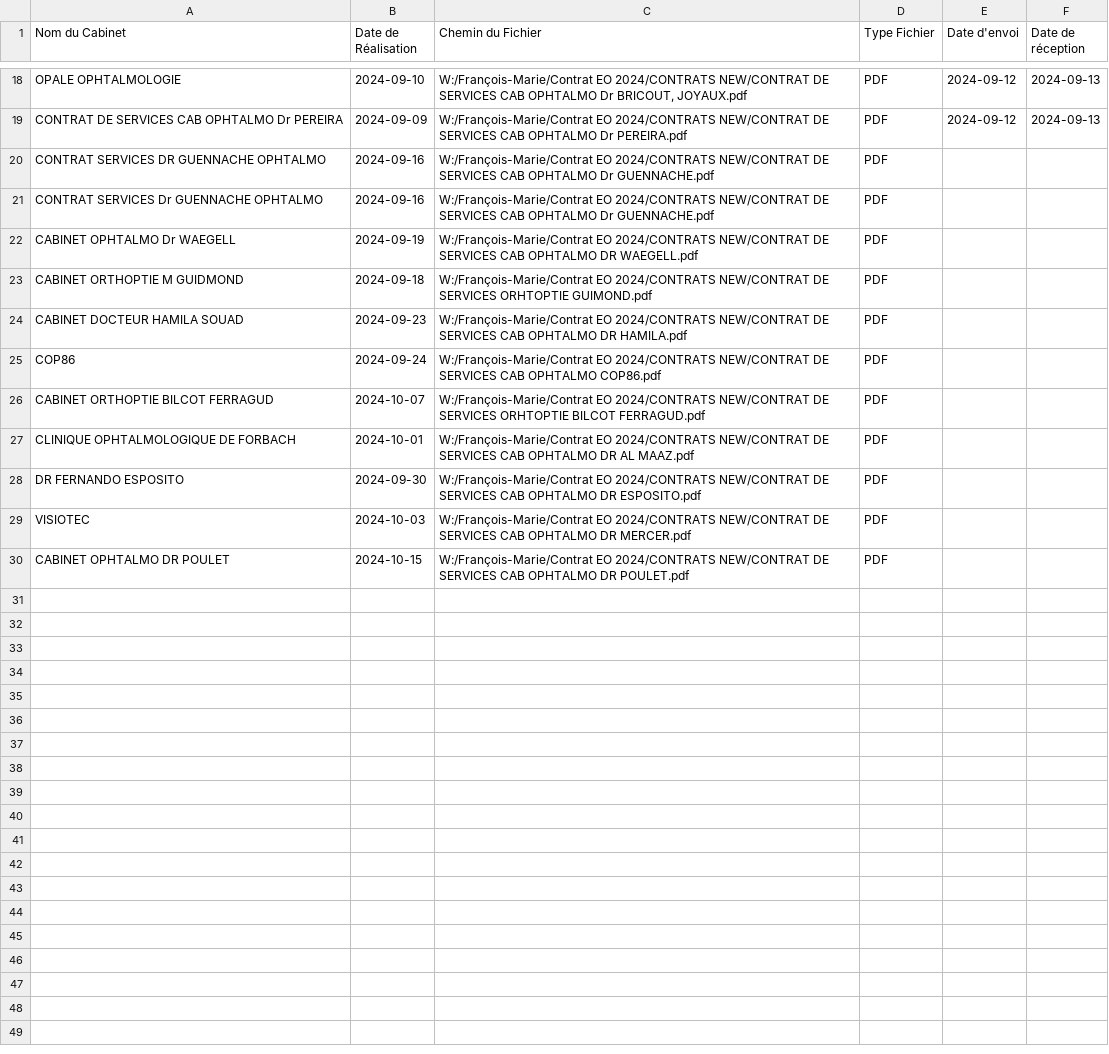
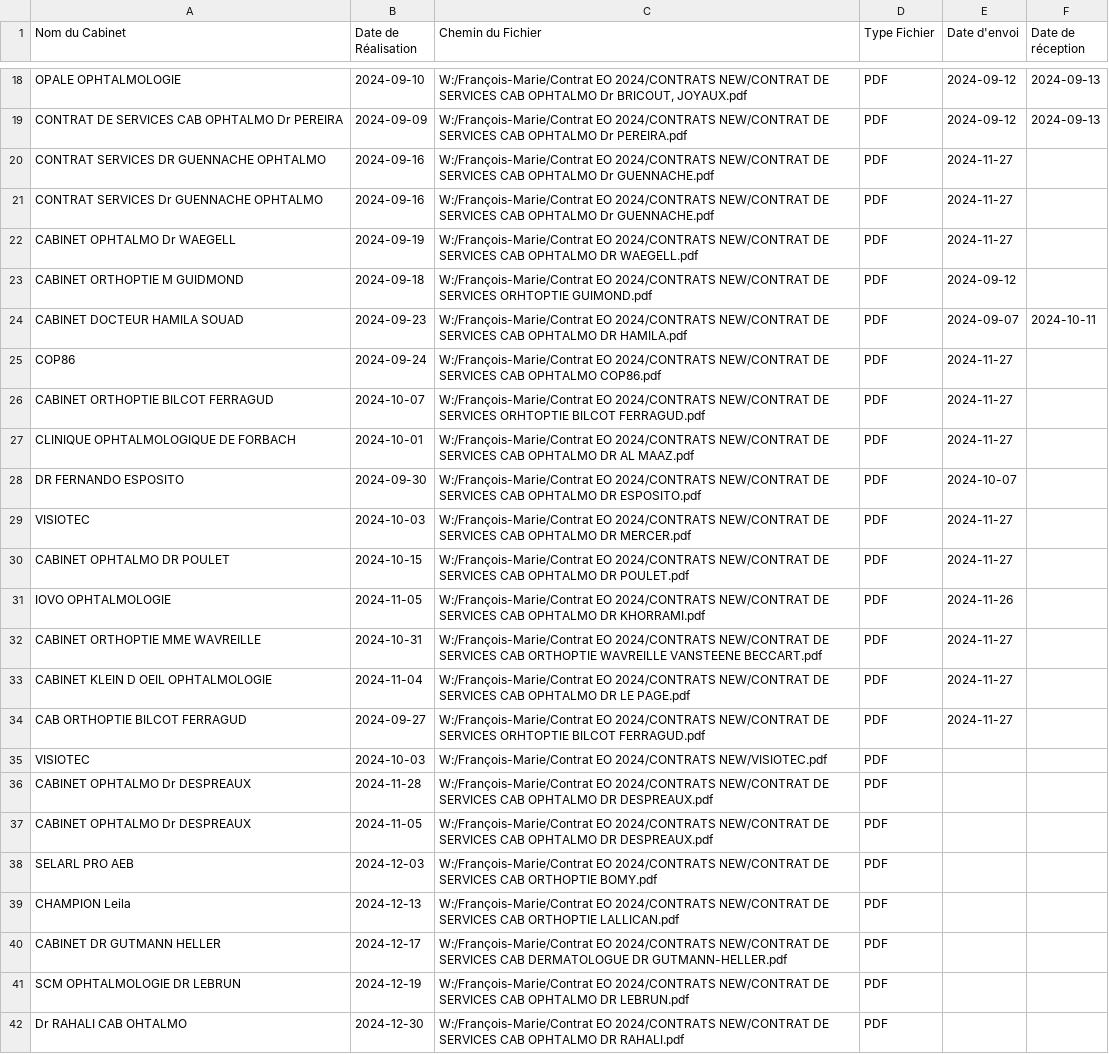
Before and after one commit to FMLauze2/AUTODOCS, a CSV file: contrats.csv, drawn as a sheet; only a part is shown, gaps mark what is left out.

```diff
--- a/contrats.csv
+++ b/contrats.csv
@@ -19,12 +19,24 @@ OPALE OPHTALMOLOGIE,2024-09-10,"W:/François-Marie/Contrat EO 2024/CONTRATS NEW/
 CONTRAT DE SERVICES CAB OPHTALMO Dr PEREIRA,2024-09-09,W:/François-Marie/Contrat EO 2024/CONTRATS NEW/CONTRAT DE SERVICES CAB OPHTALMO Dr PEREIRA.pdf,PDF,2024-09-12,2024-09-13
-CONTRAT SERVICES DR GUENNACHE OPHTALMO,2024-09-16,W:/François-Marie/Contrat EO 2024/CONTRATS NEW/CONTRAT DE SERVICES CAB OPHTALMO Dr GUENNACHE.pdf,PDF,,
-CONTRAT SERVICES Dr GUENNACHE OPHTALMO,2024-09-16,W:/François-Marie/Contrat EO 2024/CONTRATS NEW/CONTRAT DE SERVICES CAB OPHTALMO Dr GUENNACHE.pdf,PDF,,
-CABINET OPHTALMO Dr WAEGELL,2024-09-19,W:/François-Marie/Contrat EO 2024/CONTRATS NEW/CONTRAT DE SERVICES CAB OPHTALMO DR WAEGELL.pdf,PDF,,
-CABINET ORTHOPTIE M GUIDMOND,2024-09-18,W:/François-Marie/Contrat EO 2024/CONTRATS NEW/CONTRAT DE SERVICES ORHTOPTIE GUIMOND.pdf,PDF,,
-CABINET DOCTEUR HAMILA SOUAD,2024-09-23,W:/François-Marie/Contrat EO 2024/CONTRATS NEW/CONTRAT DE SERVICES CAB OPHTALMO DR HAMILA.pdf,PDF,,
-COP86,2024-09-24,W:/François-Marie/Contrat EO 2024/CONTRATS NEW/CONTRAT DE SERVICES CAB OPHTALMO COP86.pdf,PDF,,
-CABINET ORTHOPTIE BILCOT FERRAGUD,2024-10-07,W:/François-Marie/Contrat EO 2024/CONTRATS NEW/CONTRAT DE SERVICES ORHTOPTIE BILCOT FERRAGUD.pdf,PDF,,
-CLINIQUE OPHTALMOLOGIQUE DE FORBACH,2024-10-01,W:/François-Marie/Contrat EO 2024/CONTRATS NEW/CONTRAT DE SERVICES CAB OPHTALMO DR AL MAAZ.pdf,PDF,,
-DR FERNANDO ESPOSITO,2024-09-30,W:/François-Marie/Contrat EO 2024/CONTRATS NEW/CONTRAT DE SERVICES CAB OPHTALMO DR ESPOSITO.pdf,PDF,,
-VISIOTEC,2024-10-03,W:/François-Marie/Contrat EO 2024/CONTRATS NEW/CONTRAT DE SERVICES CAB OPHTALMO DR MERCER.pdf,PDF,,
-CABINET OPHTALMO DR POULET,2024-10-15,W:/François-Marie/Contrat EO 2024/CONTRATS NEW/CONTRAT DE SERVICES CAB OPHTALMO DR POULET.pdf,PDF,,
+CONTRAT SERVICES DR GUENNACHE OPHTALMO,2024-09-16,W:/François-Marie/Contrat EO 2024/CONTRATS NEW/CONTRAT DE SERVICES CAB OPHTALMO Dr GUENNACHE.pdf,PDF,2024-11-27,
+CONTRAT SERVICES Dr GUENNACHE OPHTALMO,2024-09-16,W:/François-Marie/Contrat EO 2024/CONTRATS NEW/CONTRAT DE SERVICES CAB OPHTALMO Dr GUENNACHE.pdf,PDF,2024-11-27,
+CABINET OPHTALMO Dr WAEGELL,2024-09-19,W:/François-Marie/Contrat EO 2024/CONTRATS NEW/CONTRAT DE SERVICES CAB OPHTALMO DR WAEGELL.pdf,PDF,2024-11-27,
+CABINET ORTHOPTIE M GUIDMOND,2024-09-18,W:/François-Marie/Contrat EO 2024/CONTRATS NEW/CONTRAT DE SERVICES ORHTOPTIE GUIMOND.pdf,PDF,2024-09-12,
+CABINET DOCTEUR HAMILA SOUAD,2024-09-23,W:/François-Marie/Contrat EO 2024/CONTRATS NEW/CONTRAT DE SERVICES CAB OPHTALMO DR HAMILA.pdf,PDF,2024-09-07,2024-10-11
+COP86,2024-09-24,W:/François-Marie/Contrat EO 2024/CONTRATS NEW/CONTRAT DE SERVICES CAB OPHTALMO COP86.pdf,PDF,2024-11-27,
+CABINET ORTHOPTIE BILCOT FERRAGUD,2024-10-07,W:/François-Marie/Contrat EO 2024/CONTRATS NEW/CONTRAT DE SERVICES ORHTOPTIE BILCOT FERRAGUD.pdf,PDF,2024-11-27,
+CLINIQUE OPHTALMOLOGIQUE DE FORBACH,2024-10-01,W:/François-Marie/Contrat EO 2024/CONTRATS NEW/CONTRAT DE SERVICES CAB OPHTALMO DR AL MAAZ.pdf,PDF,2024-11-27,
+DR FERNANDO ESPOSITO,2024-09-30,W:/François-Marie/Contrat EO 2024/CONTRATS NEW/CONTRAT DE SERVICES CAB OPHTALMO DR ESPOSITO.pdf,PDF,2024-10-07,
+VISIOTEC,2024-10-03,W:/François-Marie/Contrat EO 2024/CONTRATS NEW/CONTRAT DE SERVICES CAB OPHTALMO DR MERCER.pdf,PDF,2024-11-27,
+CABINET OPHTALMO DR POULET,2024-10-15,W:/François-Marie/Contrat EO 2024/CONTRATS NEW/CONTRAT DE SERVICES CAB OPHTALMO DR POULET.pdf,PDF,2024-11-27,
+IOVO OPHTALMOLOGIE,2024-11-05,W:/François-Marie/Contrat EO 2024/CONTRATS NEW/CONTRAT DE SERVICES CAB OPHTALMO DR KHORRAMI.pdf,PDF,2024-11-26,
+CABINET ORTHOPTIE MME WAVREILLE,2024-10-31,W:/François-Marie/Contrat EO 2024/CONTRATS NEW/CONTRAT DE SERVICES CAB ORTHOPTIE WAVREILLE VANSTEENE BECCART.pdf,PDF,2024-11-27,
+CABINET KLEIN D OEIL OPHTALMOLOGIE,2024-11-04,W:/François-Marie/Contrat EO 2024/CONTRATS NEW/CONTRAT DE SERVICES CAB OPHTALMO DR LE PAGE.pdf,PDF,2024-11-27,
+CAB ORTHOPTIE BILCOT  FERRAGUD,2024-09-27,W:/François-Marie/Contrat EO 2024/CONTRATS NEW/CONTRAT DE SERVICES ORHTOPTIE BILCOT FERRAGUD.pdf,PDF,2024-11-27,
+VISIOTEC,2024-10-03,W:/François-Marie/Contrat EO 2024/CONTRATS NEW/VISIOTEC.pdf,PDF,,
+CABINET OPHTALMO Dr DESPREAUX,2024-11-28,W:/François-Marie/Contrat EO 2024/CONTRATS NEW/CONTRAT DE SERVICES CAB OPHTALMO DR DESPREAUX.pdf,PDF,,
+CABINET OPHTALMO Dr DESPREAUX,2024-11-05,W:/François-Marie/Contrat EO 2024/CONTRATS NEW/CONTRAT DE SERVICES CAB OPHTALMO DR DESPREAUX.pdf,PDF,,
+SELARL PRO AEB,2024-12-03,W:/François-Marie/Contrat EO 2024/CONTRATS NEW/CONTRAT DE SERVICES CAB ORTHOPTIE BOMY.pdf,PDF,,
+CHAMPION Leila,2024-12-13,W:/François-Marie/Contrat EO 2024/CONTRATS NEW/CONTRAT DE SERVICES CAB ORTHOPTIE LALLICAN.pdf,PDF,,
+CABINET DR GUTMANN HELLER,2024-12-17,W:/François-Marie/Contrat EO 2024/CONTRATS NEW/CONTRAT DE SERVICES CAB DERMATOLOGUE DR GUTMANN-HELLER.pdf,PDF,,
+SCM OPHTALMOLOGIE DR LEBRUN,2024-12-19,W:/François-Marie/Contrat EO 2024/CONTRATS NEW/CONTRAT DE SERVICES CAB OPHTALMO DR LEBRUN.pdf,PDF,,
+Dr RAHALI CAB OHTALMO,2024-12-30,W:/François-Marie/Contrat EO 2024/CONTRATS NEW/CONTRAT DE SERVICES CAB OPHTALMO DR RAHALI.pdf,PDF,,
```
Also changed, not shown: 1 other file.
